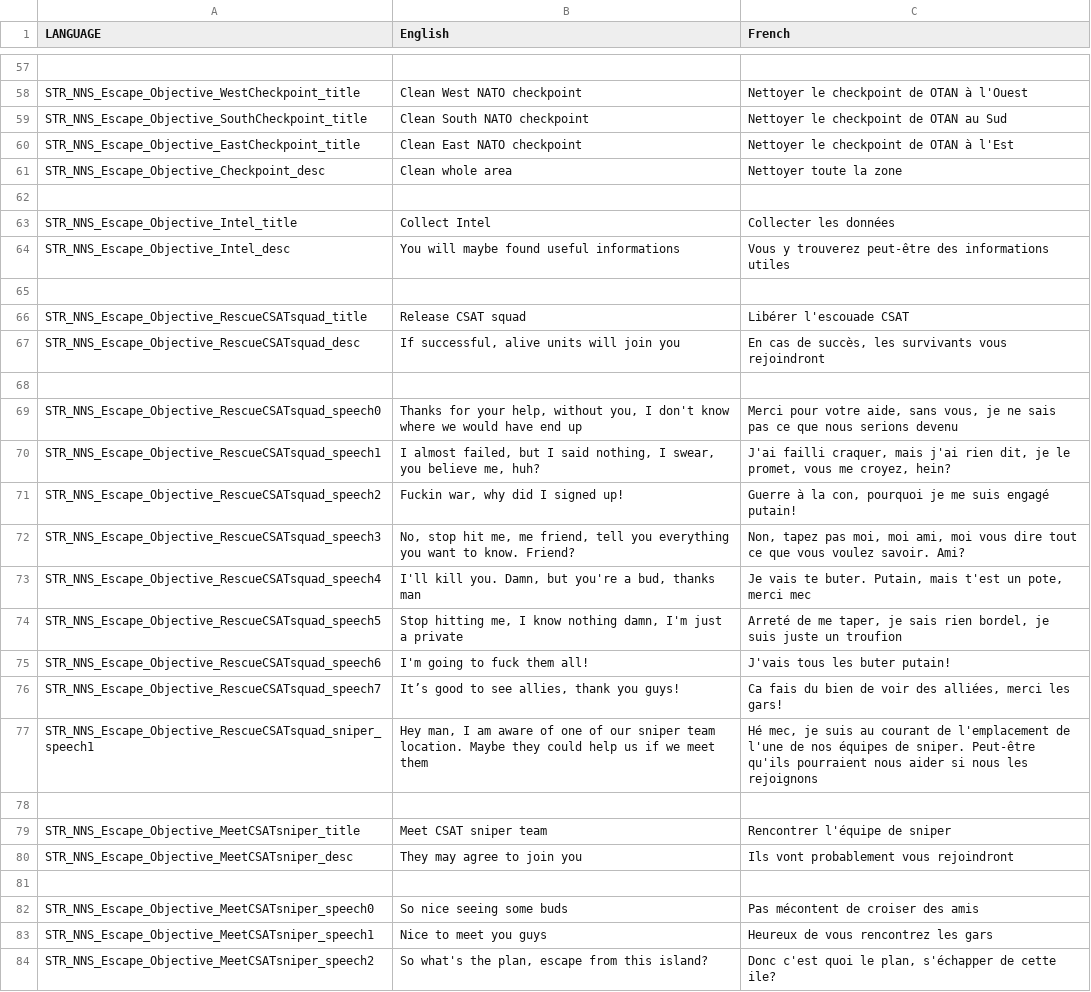
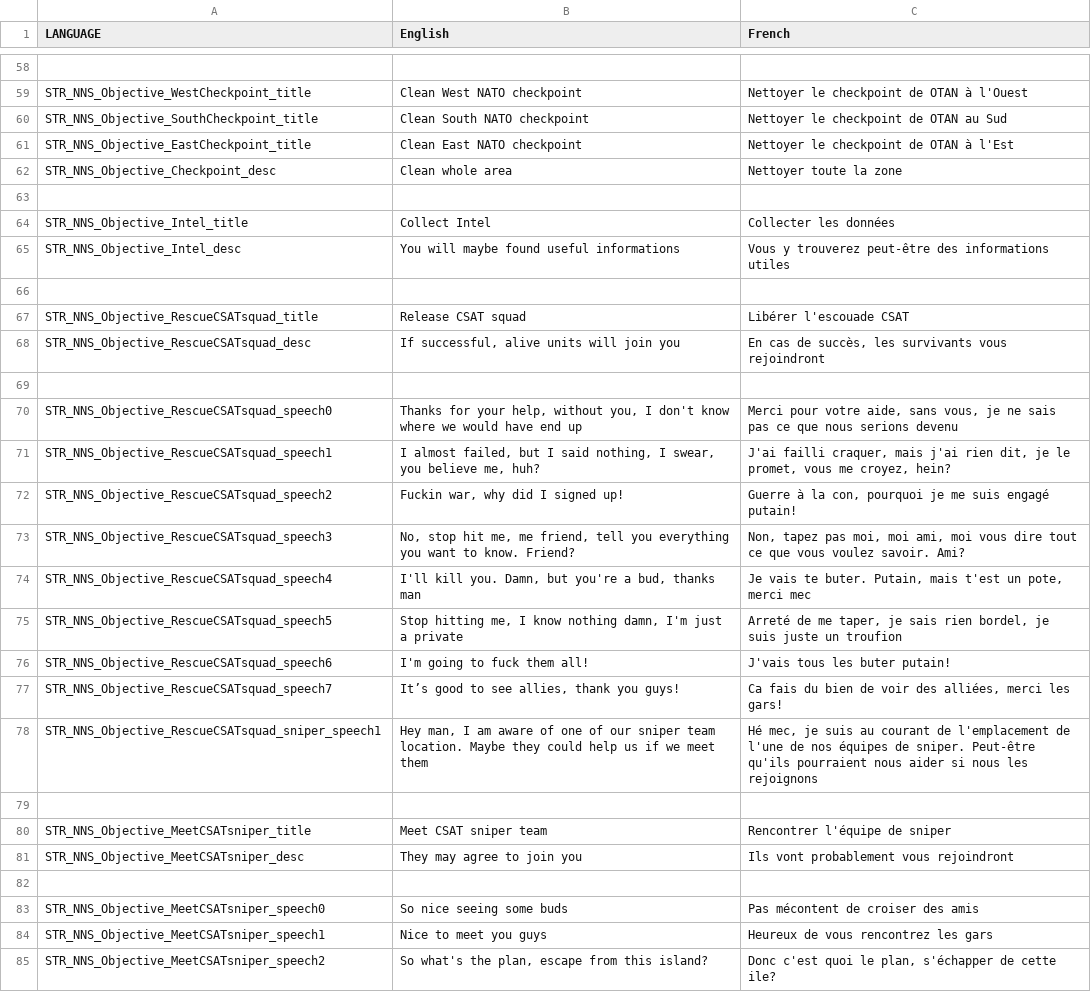
Before and after one commit to porcinus/Arma-3, a CSV file: mpmissions/EscapeFromMaldenMOD.Malden/stringtable.csv, drawn as a sheet; only a part is shown, gaps mark what is left out; addresses are those after the commit; the diff covers the shown part only; the diff names each change by its address in the sheet, - before the commit and + after, or states it on an @@ line.

```diff
--- a/mpmissions/EscapeFromMaldenMOD.Malden/stringtable.csv
+++ b/mpmissions/EscapeFromMaldenMOD.Malden/stringtable.csv
-A59 (LANGUAGE): STR_NNS_Escape_Objective_WestCheckpoint_title
+A59 (LANGUAGE): STR_NNS_Objective_WestCheckpoint_title
-A60 (LANGUAGE): STR_NNS_Escape_Objective_SouthCheckpoint_title
+A60 (LANGUAGE): STR_NNS_Objective_SouthCheckpoint_title
-A61 (LANGUAGE): STR_NNS_Escape_Objective_EastCheckpoint_title
+A61 (LANGUAGE): STR_NNS_Objective_EastCheckpoint_title
-A62 (LANGUAGE): STR_NNS_Escape_Objective_Checkpoint_desc
+A62 (LANGUAGE): STR_NNS_Objective_Checkpoint_desc
-A64 (LANGUAGE): STR_NNS_Escape_Objective_Intel_title
+A64 (LANGUAGE): STR_NNS_Objective_Intel_title
-A65 (LANGUAGE): STR_NNS_Escape_Objective_Intel_desc
+A65 (LANGUAGE): STR_NNS_Objective_Intel_desc
-A67 (LANGUAGE): STR_NNS_Escape_Objective_RescueCSATsquad_title
+A67 (LANGUAGE): STR_NNS_Objective_RescueCSATsquad_title
-A68 (LANGUAGE): STR_NNS_Escape_Objective_RescueCSATsquad_desc
+A68 (LANGUAGE): STR_NNS_Objective_RescueCSATsquad_desc
-A70 (LANGUAGE): STR_NNS_Escape_Objective_RescueCSATsquad_speech0
+A70 (LANGUAGE): STR_NNS_Objective_RescueCSATsquad_speech0
-A71 (LANGUAGE): STR_NNS_Escape_Objective_RescueCSATsquad_speech1
+A71 (LANGUAGE): STR_NNS_Objective_RescueCSATsquad_speech1
-A72 (LANGUAGE): STR_NNS_Escape_Objective_RescueCSATsquad_speech2
+A72 (LANGUAGE): STR_NNS_Objective_RescueCSATsquad_speech2
-A73 (LANGUAGE): STR_NNS_Escape_Objective_RescueCSATsquad_speech3
+A73 (LANGUAGE): STR_NNS_Objective_RescueCSATsquad_speech3
-A74 (LANGUAGE): STR_NNS_Escape_Objective_RescueCSATsquad_speech4
+A74 (LANGUAGE): STR_NNS_Objective_RescueCSATsquad_speech4
-A75 (LANGUAGE): STR_NNS_Escape_Objective_RescueCSATsquad_speech5
+A75 (LANGUAGE): STR_NNS_Objective_RescueCSATsquad_speech5
-A76 (LANGUAGE): STR_NNS_Escape_Objective_RescueCSATsquad_speech6
+A76 (LANGUAGE): STR_NNS_Objective_RescueCSATsquad_speech6
-A77 (LANGUAGE): STR_NNS_Escape_Objective_RescueCSATsquad_speech7
+A77 (LANGUAGE): STR_NNS_Objective_RescueCSATsquad_speech7
-A78 (LANGUAGE): STR_NNS_Escape_Objective_RescueCSATsquad_sniper_speech1
+A78 (LANGUAGE): STR_NNS_Objective_RescueCSATsquad_sniper_speech1
-A80 (LANGUAGE): STR_NNS_Escape_Objective_MeetCSATsniper_title
+A80 (LANGUAGE): STR_NNS_Objective_MeetCSATsniper_title
-A81 (LANGUAGE): STR_NNS_Escape_Objective_MeetCSATsniper_desc
+A81 (LANGUAGE): STR_NNS_Objective_MeetCSATsniper_desc
-A83 (LANGUAGE): STR_NNS_Escape_Objective_MeetCSATsniper_speech0
+A83 (LANGUAGE): STR_NNS_Objective_MeetCSATsniper_speech0
-A84 (LANGUAGE): STR_NNS_Escape_Objective_MeetCSATsniper_speech1
+A84 (LANGUAGE): STR_NNS_Objective_MeetCSATsniper_speech1
-A85 (LANGUAGE): STR_NNS_Escape_Objective_MeetCSATsniper_speech2
+A85 (LANGUAGE): STR_NNS_Objective_MeetCSATsniper_speech2
```
Also changed, not shown: 5 added rows, 2 removed rows and 54 edited cells elsewhere in this file, 4 other files.
